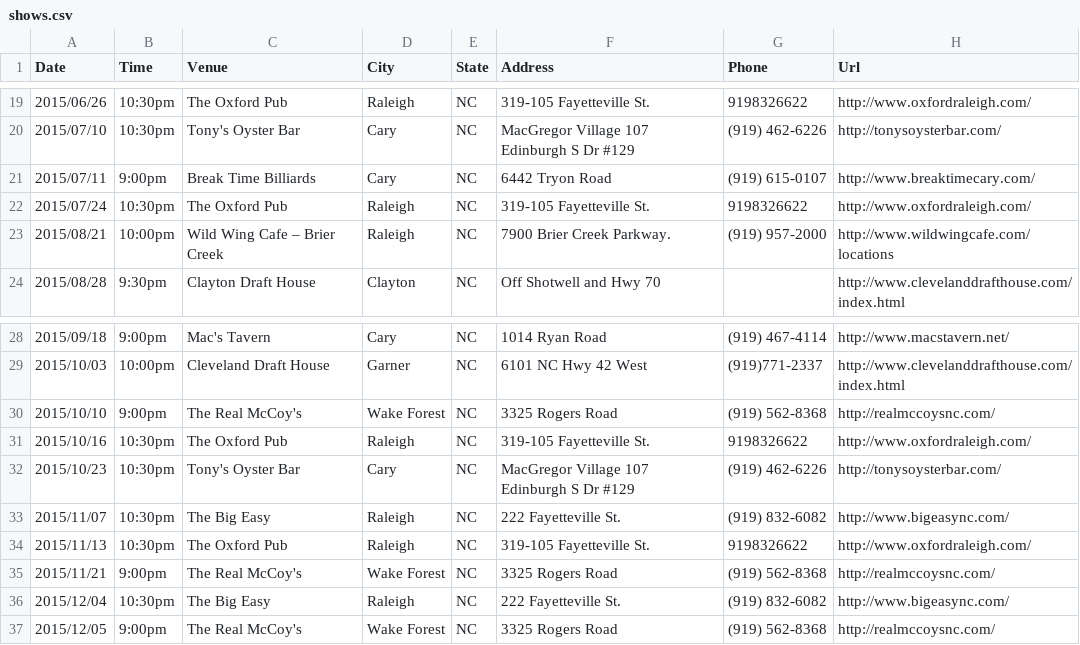
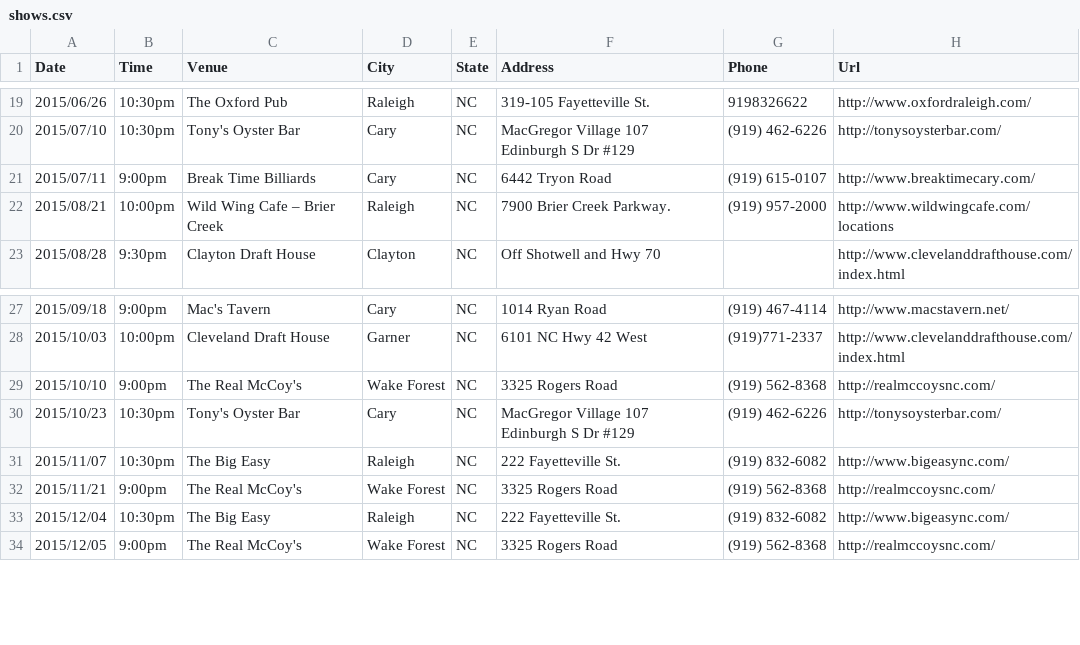
Before and after one commit to teamolympusgames/redlinenc, a CSV file: _data/shows.csv, drawn as a sheet; only a part is shown, gaps mark what is left out; the diff names each change by its address in the sheet, - before the commit and + after, or states it on an @@ line.

Commit message:
Update shows.csv

```diff
--- a/_data/shows.csv
+++ b/_data/shows.csv
-row 22: 2015/07/24 | 10:30pm | The Oxford Pub | Raleigh | NC | 319-105 Fayetteville St. | 9198326622 | http://www.oxfordraleigh.com/
-row 31: 2015/10/16 | 10:30pm | The Oxford Pub | Raleigh | NC | 319-105 Fayetteville St. | 9198326622 | http://www.oxfordraleigh.com/
-row 34: 2015/11/13 | 10:30pm | The Oxford Pub | Raleigh | NC | 319-105 Fayetteville St. | 9198326622 | http://www.oxfordraleigh.com/
```
